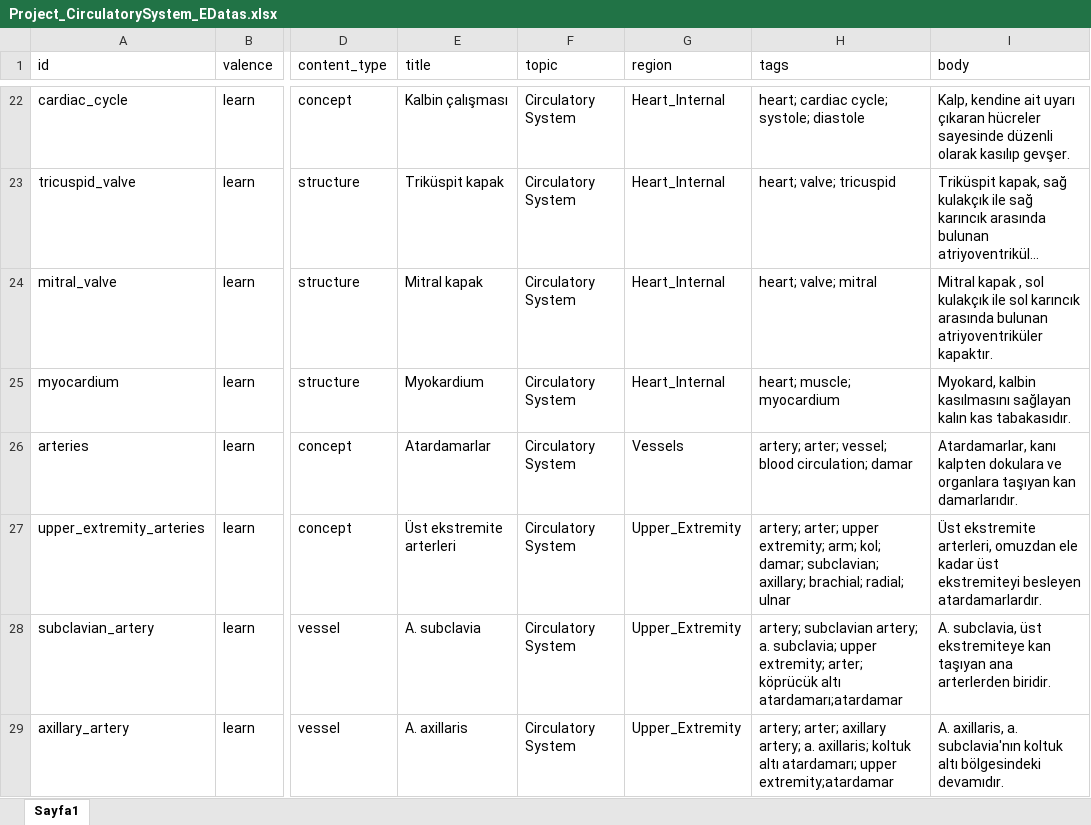
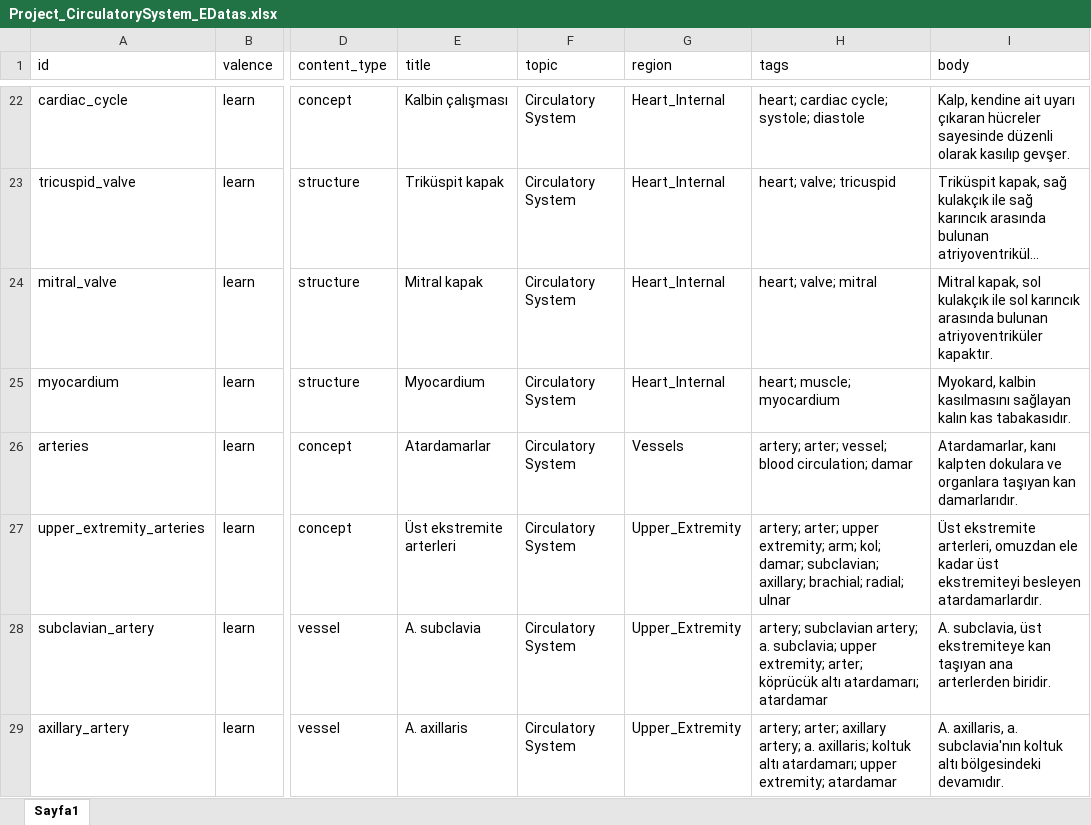
Before and after one commit to CankayaUniversity/ceng-407-408-2025-2026-VR-Anatomy-VR-Based-Educational-Interactive-Human-Anatomy-Training-Platform, an Excel workbook: ai/data/raw/Project_CirculatorySystem_EDatas.xlsx, sheet Sayfa1, drawn as a sheet; only a part is shown, gaps mark what is left out; long unchanged cells end in …; values as stored, in another font and other column widths than the file's, no borders; charts and pictures not drawn; the diff covers the shown part only; the diff names each change by its address in the sheet, - before the commit and + after, or states it on an @@ line.

```diff
--- a/ai/data/raw/Project_CirculatorySystem_EDatas.xlsx (sheet Sayfa1)
+++ b/ai/data/raw/Project_CirculatorySystem_EDatas.xlsx (sheet Sayfa1)
-I24 (body): Mitral kapak , sol kulakçık…
+I24 (body): Mitral kapak, sol kulakçık…
-E25 (title): Myokardium
+E25 (title): Myocardium
-H28 (tags): …köprücük altı atardamarı;atardamar
+H28 (tags): …köprücük altı atardamarı; atardamar
-H29 (tags): …atardamarı; upper extremity;atardamar
+H29 (tags): …atardamarı; upper extremity; atardamar
```
Also changed, not shown: 14 added rows and 30 edited cells elsewhere in this sheet, charts or pictures.
